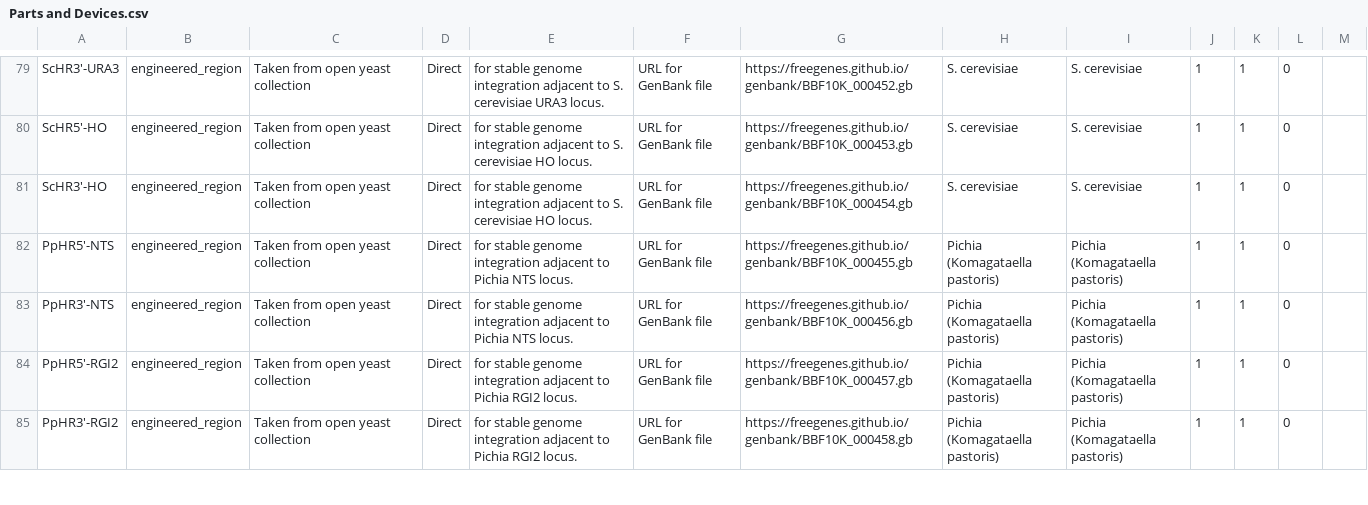
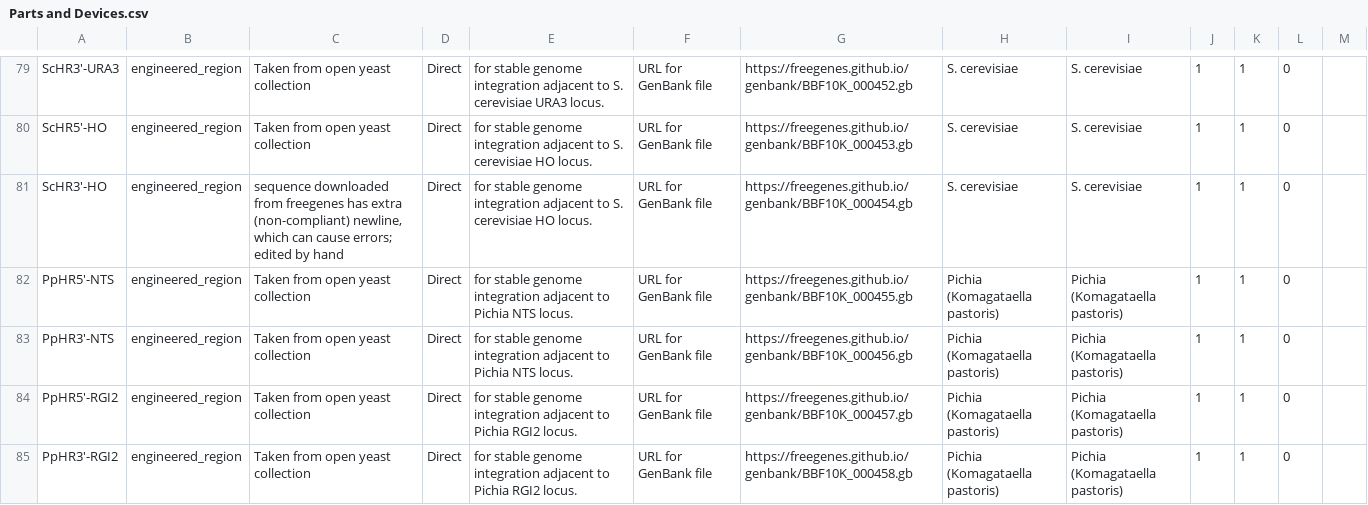
Before and after one commit to iGEM-Engineering/iGEM-distribution, a CSV file: Open Yeast Collection/views/Parts and Devices.csv, drawn as a sheet; only a part is shown, gaps mark what is left out.

```diff
--- a/Open Yeast Collection/views/Parts and Devices.csv
+++ b/Open Yeast Collection/views/Parts and Devices.csv
@@ -80,3 +80,3 @@ ScHR3'-URA3,engineered_region,Taken from open yeast collection,Direct,for stable
 ScHR5'-HO,engineered_region,Taken from open yeast collection,Direct,for stable genome integration adjacent to S. cerevisiae HO locus.,URL for GenBank file,https://freegenes.github.io/genbank/BBF10K_000453.gb,S. cerevisiae,S. cerevisiae,1,1,0,
-ScHR3'-HO,engineered_region,Taken from open yeast collection,Direct,for stable genome integration adjacent to S. cerevisiae HO locus.,URL for GenBank file,https://freegenes.github.io/genbank/BBF10K_000454.gb,S. cerevisiae,S. cerevisiae,1,1,0,
+ScHR3'-HO,engineered_region,"sequence downloaded from freegenes has extra (non-compliant) newline, which can cause errors; edited by hand",Direct,for stable genome integration adjacent to S. cerevisiae HO locus.,URL for GenBank file,https://freegenes.github.io/genbank/BBF10K_000454.gb,S. cerevisiae,S. cerevisiae,1,1,0,
 PpHR5'-NTS,engineered_region,Taken from open yeast collection,Direct,for stable genome integration adjacent to Pichia NTS locus.,URL for GenBank file,https://freegenes.github.io/genbank/BBF10K_000455.gb,Pichia (Komagataella pastoris),Pichia (Komagataella pastoris),1,1,0,
```
Also changed, not shown: 1 other file.
